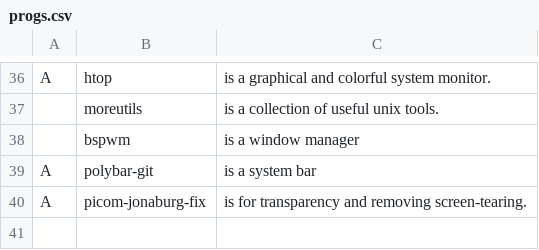
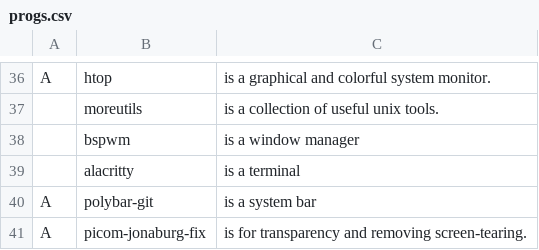
Before and after one commit to nonetrix/NARBS, a CSV file: progs.csv, drawn as a sheet; only a part is shown, gaps mark what is left out; the diff names each change by its address in the sheet, - before the commit and + after, or states it on an @@ line.

Commit message:
Update progs.csv

```diff
--- a/progs.csv
+++ b/progs.csv
+row 39:  | alacritty | is a terminal
```
